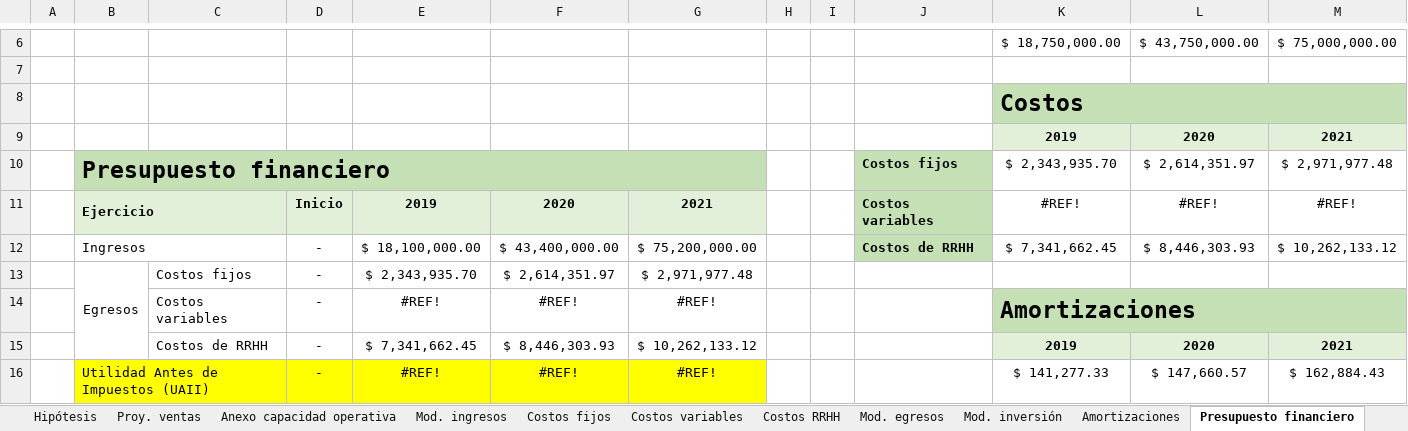
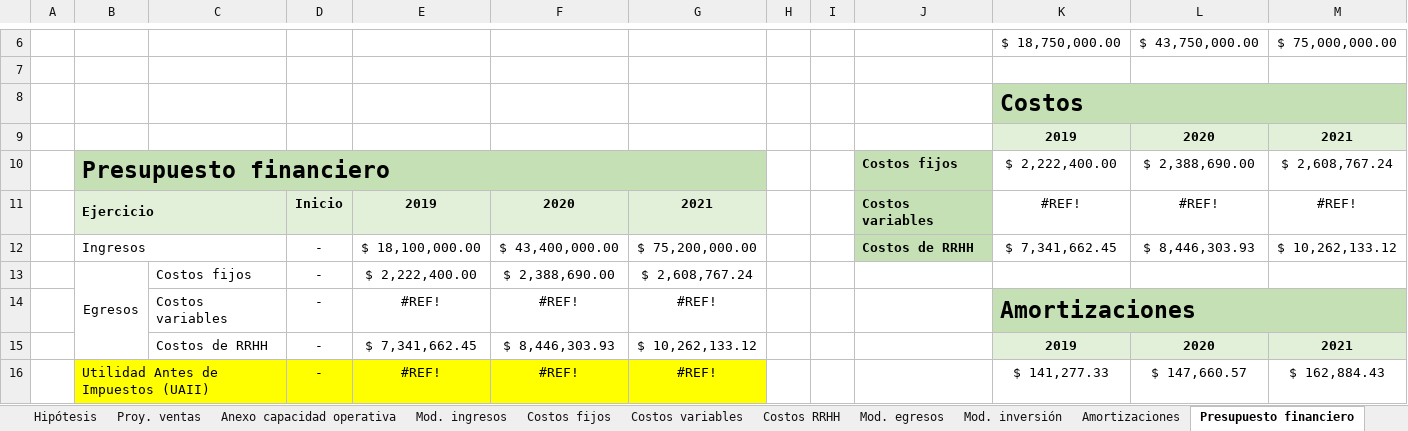
Before and after one commit to MartinSob/tfi-my-news, an Excel workbook: Sobrero - Presupuesto financiero.xlsx, sheet Presupuesto financiero, drawn as a sheet; only a part is shown, gaps mark what is left out; values as stored, in another font and other column widths than the file's, no borders; charts and pictures not drawn; removed rows and columns are numbered as before the commit, all else as after; the diff names each change by its address in the sheet, - before the commit and + after, or states it on an @@ line.

Commit message:
Add costos fijos

```diff
--- a/Sobrero - Presupuesto financiero.xlsx (sheet Presupuesto financiero)
+++ b/Sobrero - Presupuesto financiero.xlsx (sheet Presupuesto financiero)
-row 10:  | Presupuesto financiero |  |  |  |  |  |  |  | Costos fijos | $ 2,343,935.70 | $ 2,614,351.97 | $ 2,971,977.48
+row 10:  | Presupuesto financiero |  |  |  |  |  |  |  | Costos fijos | $ 2,222,400.00 | $ 2,388,690.00 | $ 2,608,767.24
-E13: $ 2,343,935.70
+E13: $ 2,222,400.00
-F13: $ 2,614,351.97
+F13: $ 2,388,690.00
-G13: $ 2,971,977.48
+G13: $ 2,608,767.24
```
Also changed, not shown: sheet Costos fijos, sheet Plan de contingencia, sheet Escenario 3, sheet Escenario 2, sheet Escenario 1, sheet Mod. egresos, formulas that keep their value, charts or pictures.
